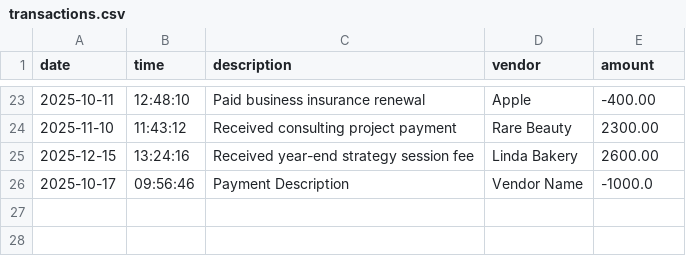
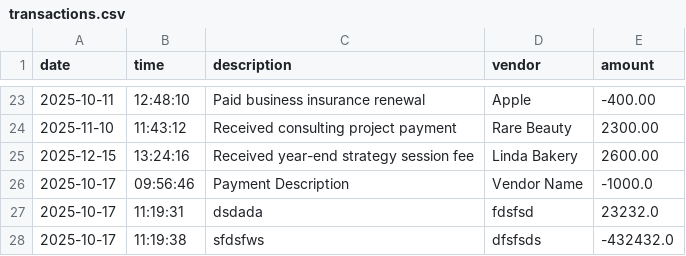
Before and after one commit to CoralCeleste28/capstone-1, a CSV file: src/main/resources/transactions.csv, drawn as a sheet; only a part is shown, gaps mark what is left out.

```diff
--- a/src/main/resources/transactions.csv
+++ b/src/main/resources/transactions.csv
@@ -26 +26,3 @@ date|time|description|vendor|amount
 2025-10-17|09:56:46|Payment Description|Vendor Name|-1000.0
+2025-10-17|11:19:31|dsdada|fdsfsd|23232.0
+2025-10-17|11:19:38|sfdsfws|dfsfsds|-432432.0
```
